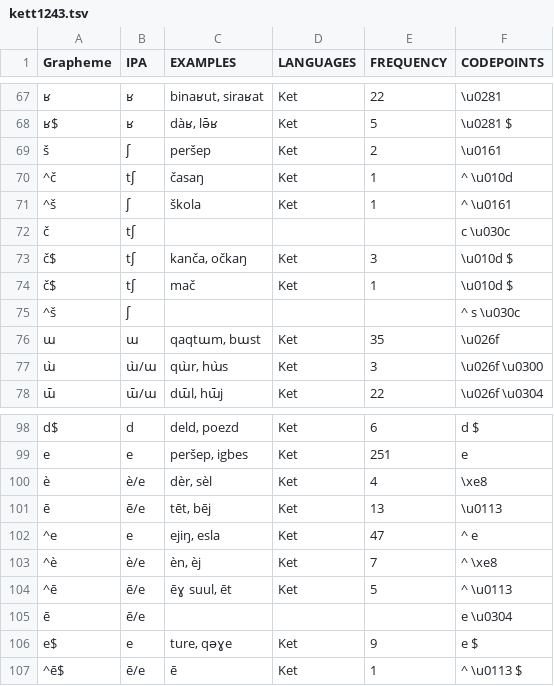
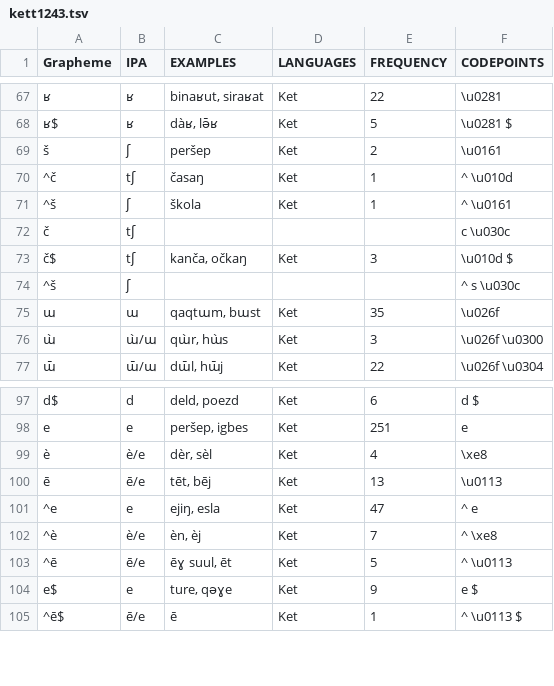
Before and after one commit to lexibank/wold, a TSV file: etc/orthography/kett1243.tsv, drawn as a sheet; only a part is shown, gaps mark what is left out.

```diff
--- a/etc/orthography/kett1243.tsv
+++ b/etc/orthography/kett1243.tsv
@@ -73,3 +73,2 @@ č	tʃ				c \u030c
 č$	tʃ	kanča, očkaŋ	Ket	3	\u010d $
-č$	tʃ	mač	Ket	1	\u010d $
 ^š	ʃ				^ s \u030c
@@ -104,3 +103,2 @@ e	e	peršep, igbes	Ket	251	e
 ^ē	ē/e	ēɣ suul, ēt	Ket	5	^ \u0113
-ē	ē/e				e \u0304
 e$	e	ture, qəɣe	Ket	9	e $
```
Also changed, not shown: etc/orthography/arch1244.tsv, etc/orthography/gaww1239.tsv, 12 other files.
